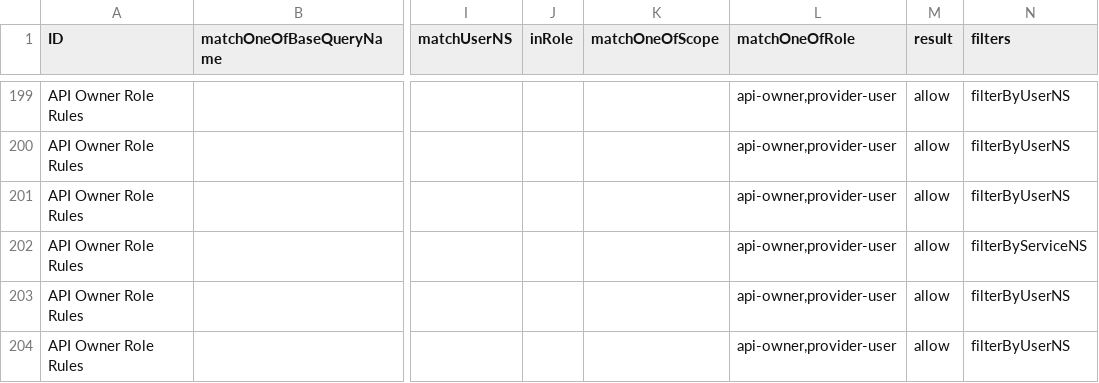
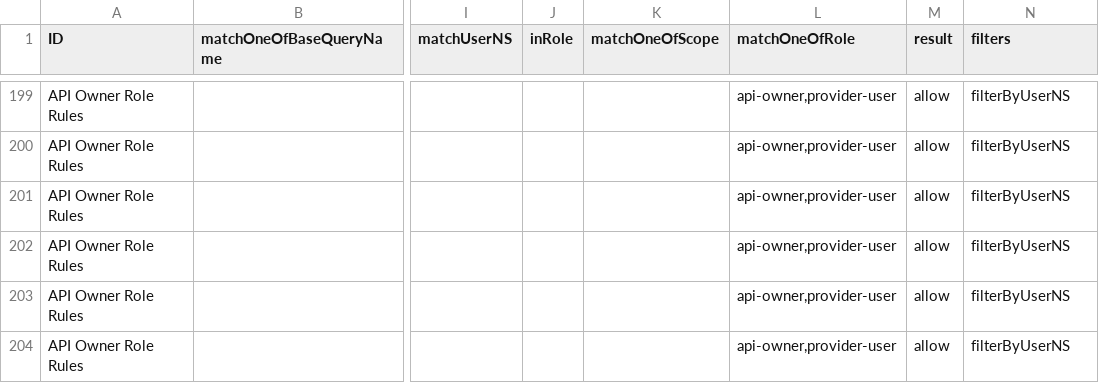
Before and after one commit to bcgov/api-services-portal, a CSV file: src/authz/matrix.csv, drawn as a sheet; only a part is shown, gaps mark what is left out; the diff names each change by its address in the sheet, - before the commit and + after, or states it on an @@ line.

Commit message:
add namespace field to metrics

```diff
--- a/src/authz/matrix.csv
+++ b/src/authz/matrix.csv
-N202 (filters): filterByServiceNS
+N202 (filters): filterByUserNS
```
Also changed, not shown: 5 other files.
